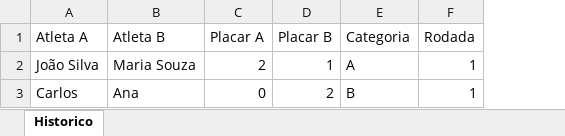
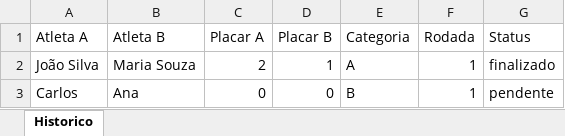
Before and after one commit to allcourts365/AllCourts365, an Excel workbook: static/planilha_historico.xlsx, sheet Historico, drawn as a sheet; values as stored, in another font and other column widths than the file's, no borders; the diff names each change by its address in the sheet, - before the commit and + after, or states it on an @@ line.

Commit message:
Admin: Adiciona suporte a coluna de Status no upload de histórico do ranking

```diff
--- a/static/planilha_historico.xlsx (sheet Historico)
+++ b/static/planilha_historico.xlsx (sheet Historico)
+column G (Status), rows 2-3: finalizado | pendente
-D3 (Placar B): 2
+D3 (Placar B): 0
```
Also changed, not shown: 1 other file.
